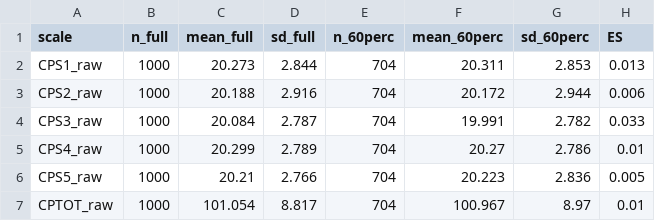
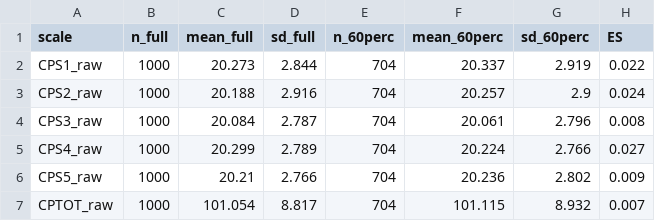
Before and after one commit to wpspublish-public/DSHerzberg-RATING-SCALE-ANALYSIS, a CSV file: OUTPUT-FILES/TABLES/raw-desc-full-60perc-comp-child-parent.csv, drawn as a sheet.

```diff
--- a/OUTPUT-FILES/TABLES/raw-desc-full-60perc-comp-child-parent.csv
+++ b/OUTPUT-FILES/TABLES/raw-desc-full-60perc-comp-child-parent.csv
@@ -1,7 +1,7 @@
 scale,n_full,mean_full,sd_full,n_60perc,mean_60perc,sd_60perc,ES
-CPS1_raw,1000,20.273,2.844,704,20.311,2.853,0.013
-CPS2_raw,1000,20.188,2.916,704,20.172,2.944,0.006
-CPS3_raw,1000,20.084,2.787,704,19.991,2.782,0.033
-CPS4_raw,1000,20.299,2.789,704,20.27,2.786,0.01
-CPS5_raw,1000,20.21,2.766,704,20.223,2.836,0.005
-CPTOT_raw,1000,101.054,8.817,704,100.967,8.97,0.01
+CPS1_raw,1000,20.273,2.844,704,20.337,2.919,0.022
+CPS2_raw,1000,20.188,2.916,704,20.257,2.9,0.024
+CPS3_raw,1000,20.084,2.787,704,20.061,2.796,0.008
+CPS4_raw,1000,20.299,2.789,704,20.224,2.766,0.027
+CPS5_raw,1000,20.21,2.766,704,20.236,2.802,0.009
+CPTOT_raw,1000,101.054,8.817,704,101.115,8.932,0.007
```
Also changed, not shown: INPUT-FILES/data-RS-sim-child-parent-60perc.csv, 4 other files.
